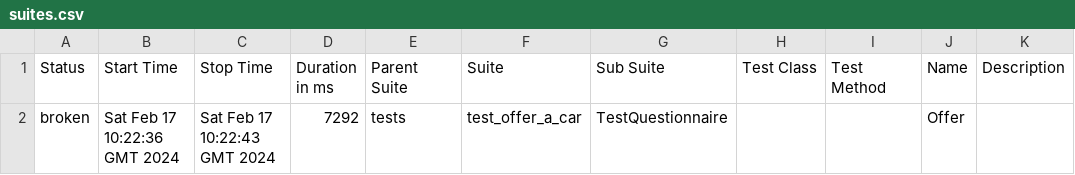
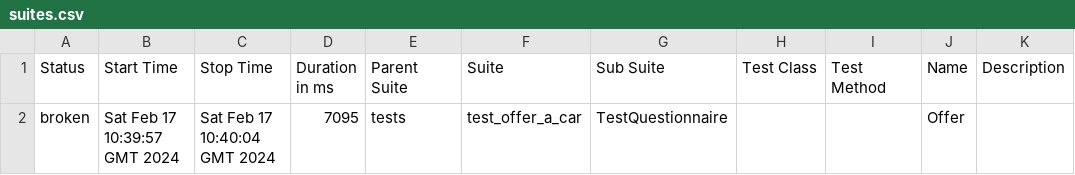
Before and after one commit to Nikita0806/LiteAvto_test, a CSV file: data/suites.csv, drawn as a sheet.

Commit message:
Deploying to gh-pages from @ Nikita0806/LiteAvto_test@14a8486601894ea28804d4384dfec1531a5863b4 🚀

```diff
--- a/data/suites.csv
+++ b/data/suites.csv
@@ -1,2 +1,2 @@
 "Status","Start Time","Stop Time","Duration in ms","Parent Suite","Suite","Sub Suite","Test Class","Test Method","Name","Description"
-"broken","Sat Feb 17 10:22:36 GMT 2024","Sat Feb 17 10:22:43 GMT 2024","7292","tests","test_offer_a_car","TestQuestionnaire","","","Offer",""
+"broken","Sat Feb 17 10:39:57 GMT 2024","Sat Feb 17 10:40:04 GMT 2024","7095","tests","test_offer_a_car","TestQuestionnaire","","","Offer",""
```
Also changed, not shown: 22 other files.
